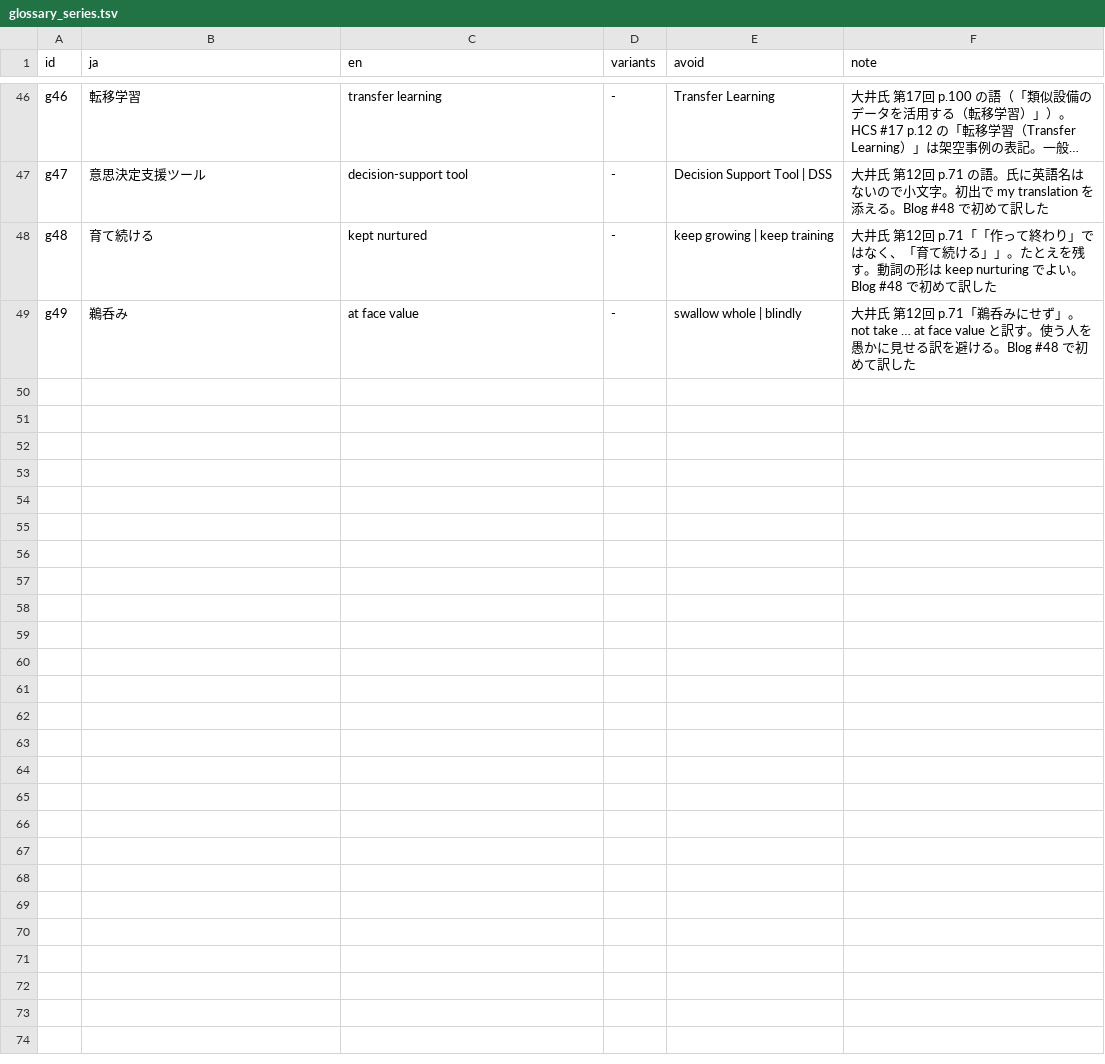
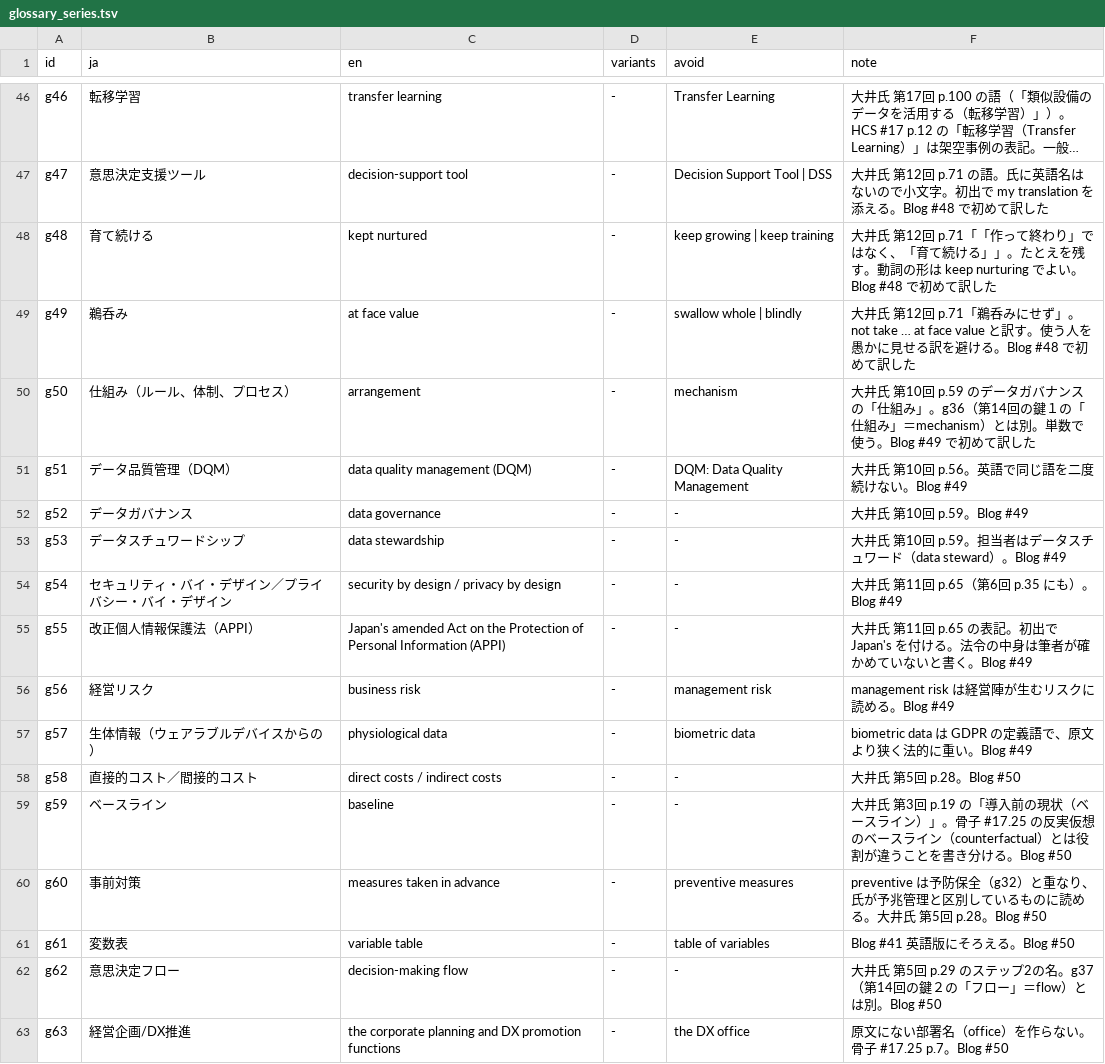
Before and after one commit to ayako-iuchi/phm-case-kit, a TSV file: register/glossary_series.tsv, drawn as a sheet; only a part is shown, gaps mark what is left out; long unchanged cells end in ….

```diff
--- a/register/glossary_series.tsv
+++ b/register/glossary_series.tsv
@@ -49 +49,15 @@ g48	育て続ける	kept nurtured	-	keep growing | keep training	大井氏 第12
 g49	鵜呑み	at face value	-	swallow whole | blindly	大井氏 第12回 p.71「鵜呑みにせず」。not take … at face value と訳す。使う人を愚かに見せる訳を避ける。Blog #48 で初めて訳した
+g50	仕組み（ルール、体制、プロセス）	arrangement	-	mechanism	大井氏 第10回 p.59 のデータガバナンスの「仕組み」。g36（第14回の鍵１の「仕組み」＝mechanism）とは別。単数で使う。Blog #49 で初めて訳した
+g51	データ品質管理（DQM）	data quality management (DQM)	-	DQM: Data Quality Management	大井氏 第10回 p.56。英語で同じ語を二度続けない。Blog #49
+g52	データガバナンス	data governance	-	-	大井氏 第10回 p.59。Blog #49
+g53	データスチュワードシップ	data stewardship	-	-	大井氏 第10回 p.59。担当者はデータスチュワード（data steward）。Blog #49
+g54	セキュリティ・バイ・デザイン／プライバシー・バイ・デザイン	security by design / privacy by design	-	-	大井氏 第11回 p.65（第6回 p.35 にも）。Blog #49
+g55	改正個人情報保護法（APPI）	Japan's amended Act on the Protection of Personal Information (APPI)	-	-	大井氏 第11回 p.65 の表記。初出で Japan's を付ける。法令の中身は筆者が確かめていないと書く。Blog #49
+g56	経営リスク	business risk	-	management risk	management risk は経営陣が生むリスクに読める。Blog #49
+g57	生体情報（ウェアラブルデバイスからの）	physiological data	-	biometric data	biometric data は GDPR の定義語で、原文より狭く法的に重い。Blog #49
+g58	直接的コスト／間接的コスト	direct costs / indirect costs	-	-	大井氏 第5回 p.28。Blog #50
+g59	ベースライン	baseline	-	-	大井氏 第3回 p.19 の「導入前の現状（ベースライン）」。骨子 #17.25 の反実仮想のベースライン（counterfactual）とは役割が違うことを書き分ける。Blog #50
+g60	事前対策	measures taken in advance	-	preventive measures	preventive は予防保全（g32）と重なり、氏が予兆管理と区別しているものに読める。大井氏 第5回 p.28。Blog #50
+g61	変数表	variable table	-	table of variables	Blog #41 英語版にそろえる。Blog #50
+g62	意思決定フロー	decision-making flow	-	-	大井氏 第5回 p.29 のステップ2の名。g37（第14回の鍵２の「フロー」＝flow）とは別。Blog #50
+g63	経営企画/DX推進	the corporate planning and DX promotion functions	-	the DX office	原文にない部署名（office）を作らない。骨子 #17.25 p.7。Blog #50
```
